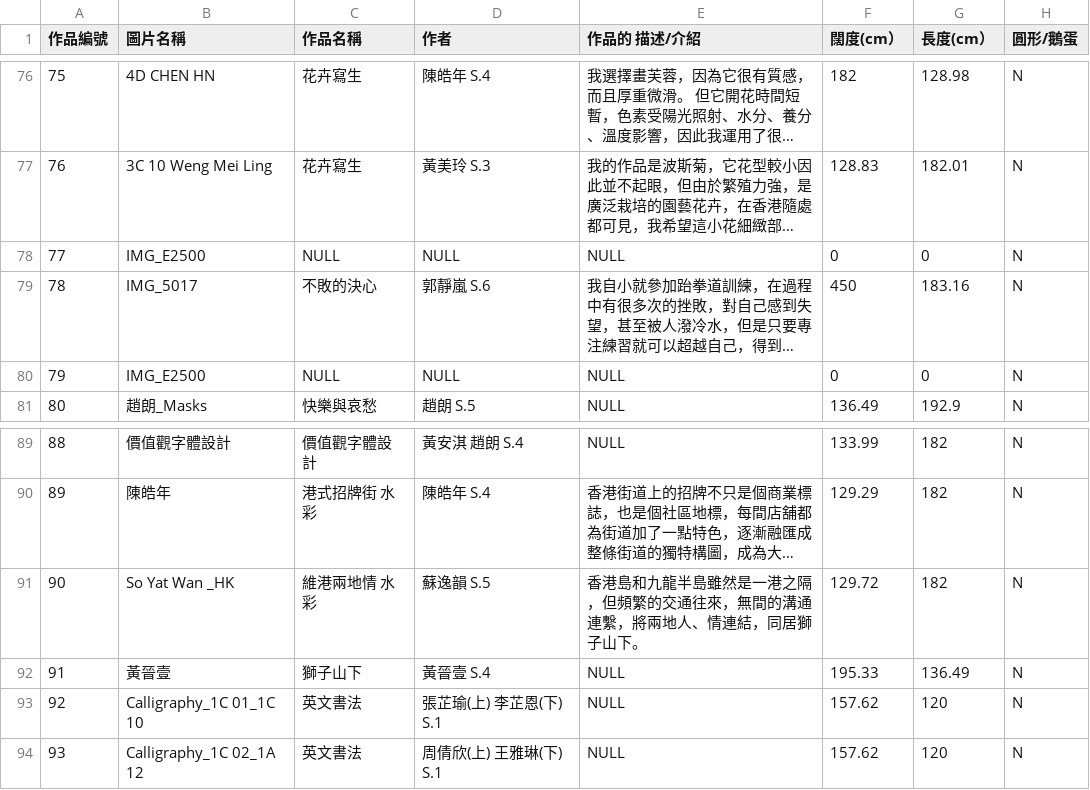
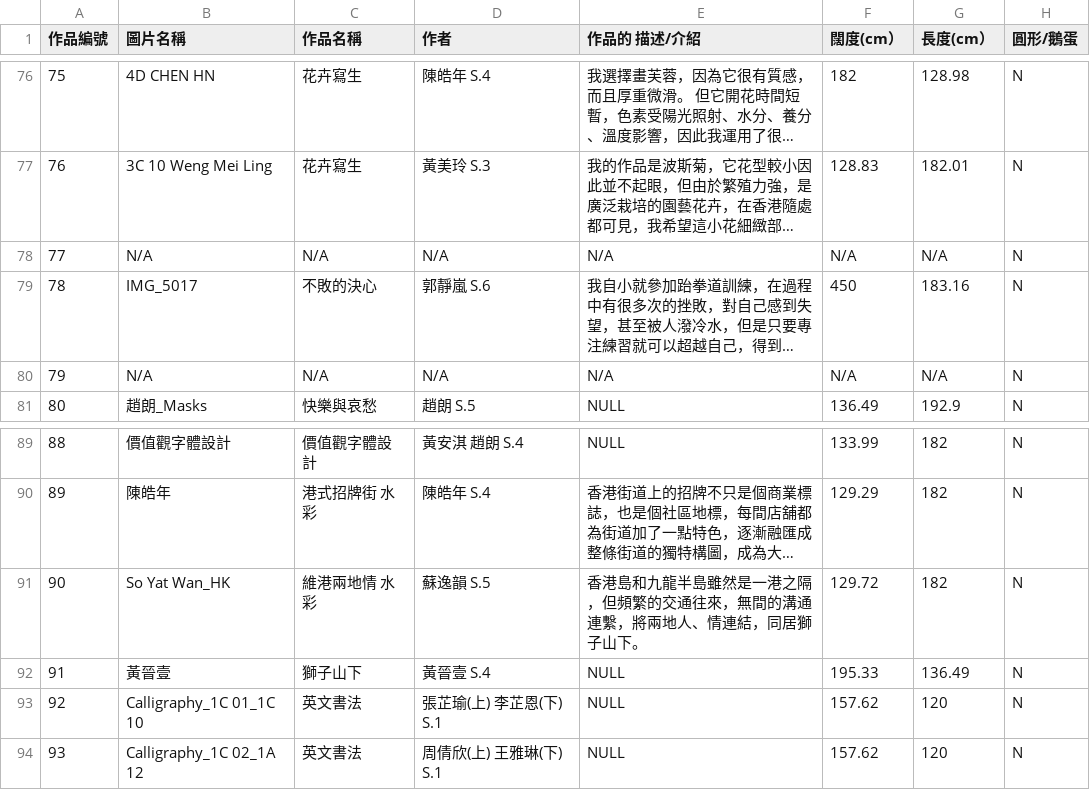
Before and after one commit to Beaxar/TSKVGSS-Art-Gallery, a CSV file: database.csv, drawn as a sheet; only a part is shown, gaps mark what is left out; long unchanged cells end in …; the diff names each change by its address in the sheet, - before the commit and + after, or states it on an @@ line.

Commit message:
Update database.csv

```diff
--- a/database.csv
+++ b/database.csv
-B78 (圖片名稱): IMG_E2500
+B78 (圖片名稱): N/A
-C78 (作品名稱): NULL
+C78 (作品名稱): N/A
-D78 (作者): NULL
+D78 (作者): N/A
-E78 (作品的 描述/介紹): NULL
+E78 (作品的 描述/介紹): N/A
-F78 (闊度(cm）): 0
+F78 (闊度(cm）): N/A
-G78 (長度(cm）): 0
+G78 (長度(cm）): N/A
-B80 (圖片名稱): IMG_E2500
+B80 (圖片名稱): N/A
-C80 (作品名稱): NULL
+C80 (作品名稱): N/A
-D80 (作者): NULL
+D80 (作者): N/A
-E80 (作品的 描述/介紹): NULL
+E80 (作品的 描述/介紹): N/A
-F80 (闊度(cm）): 0
+F80 (闊度(cm）): N/A
-G80 (長度(cm）): 0
+G80 (長度(cm）): N/A
-B91 (圖片名稱): So Yat Wan _HK
+B91 (圖片名稱): So Yat Wan_HK
```
